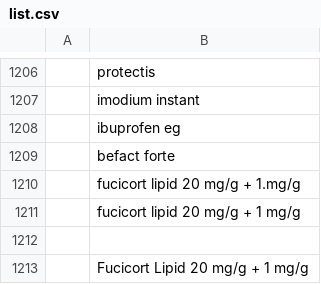
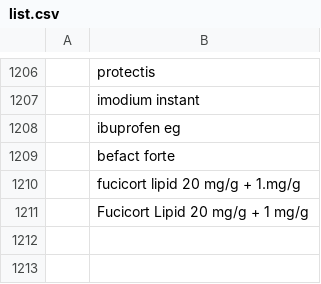
Before and after one commit to MauroDruwel/Smart-Medicin-Faire-pictures, a CSV file: list.csv, drawn as a sheet; only a part is shown, gaps mark what is left out.

Commit message:
commit

```diff
--- a/list.csv
+++ b/list.csv
@@ -1210,4 +1210,2 @@
 ;fucicort lipid 20 mg/g + 1.mg/g
-;fucicort lipid 20 mg/g + 1 mg/g
-
 ;Fucicort Lipid 20 mg/g + 1 mg/g
```
